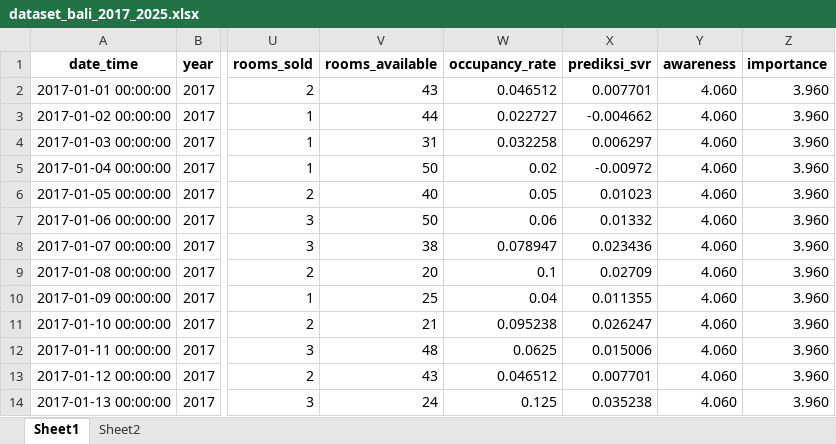
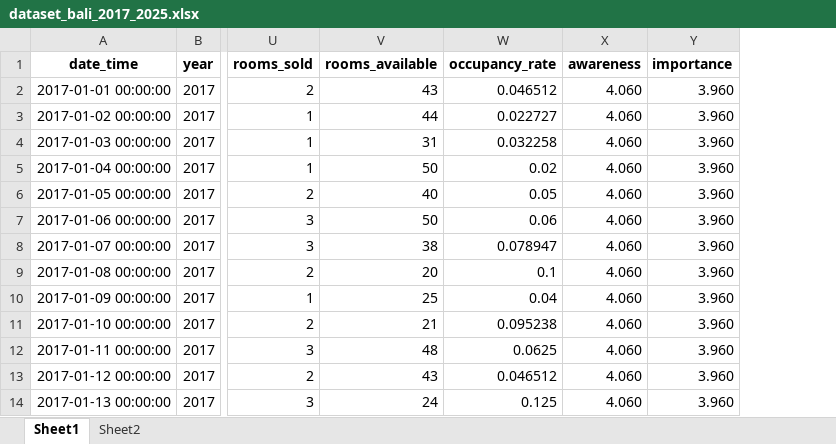
Before and after one commit to Sultonisky/Google-Colab-SVR, an Excel workbook: dataset/dataset_bali_2017_2025.xlsx, sheet Sheet1, drawn as a sheet; only a part is shown, gaps mark what is left out; values as stored, in another font and other column widths than the file's, no borders; the diff names each change by its address in the sheet, - before the commit and + after, or states it on an @@ line.

```diff
--- a/dataset/dataset_bali_2017_2025.xlsx (sheet Sheet1)
+++ b/dataset/dataset_bali_2017_2025.xlsx (sheet Sheet1)
-column X (prediksi_svr), rows 2-14: 0.007701 | -0.004662 | 0.006297 | -0.00972 | 0.01023 | 0.01332 | 0.023436 | 0.02709 | 0.011355 | 0.026247 | 0.015006 | 0.007701 | 0.035238
```
Also changed, not shown: dataset/dataset_lombok_2017_2025.xlsx, 11 other files.
